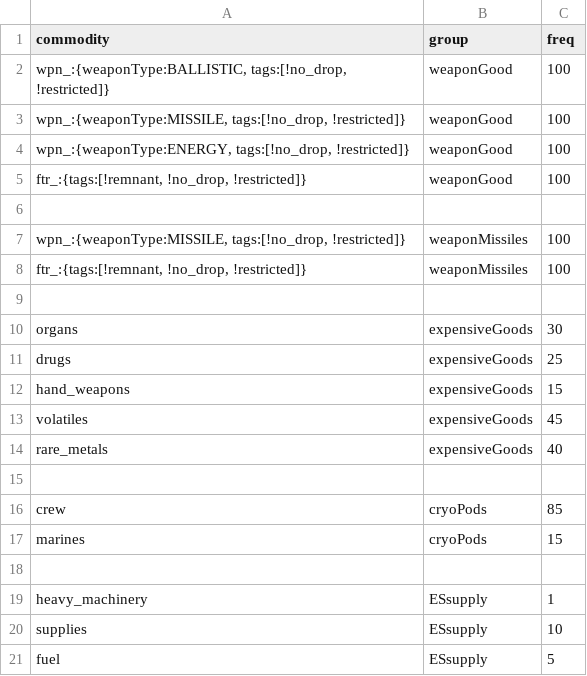
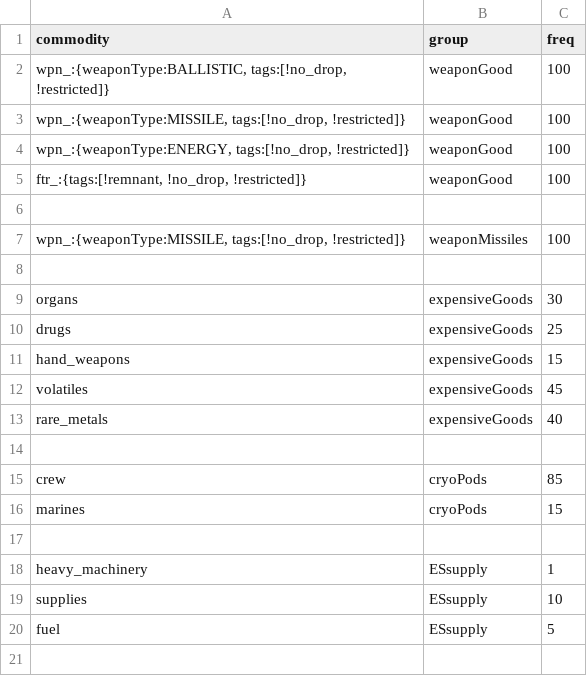
Before and after one commit to PureTilt/ExiledSpace, a CSV file: data/campaign/procgen/drop_groups.csv, drawn as a sheet.

```diff
--- a/data/campaign/procgen/drop_groups.csv
+++ b/data/campaign/procgen/drop_groups.csv
@@ -7,3 +7,2 @@ commodity,group,freq
 "wpn_:{weaponType:MISSILE, tags:[!no_drop, !restricted]}",weaponMissiles,100
-"ftr_:{tags:[!remnant, !no_drop, !restricted]}",weaponMissiles,100
 ,,
```
Also changed, not shown: data/campaign/procgen/salvage_entity_gen_data.csv, data/config/ExiledSpace/PointsOfInterest.csv, 8 other files.
